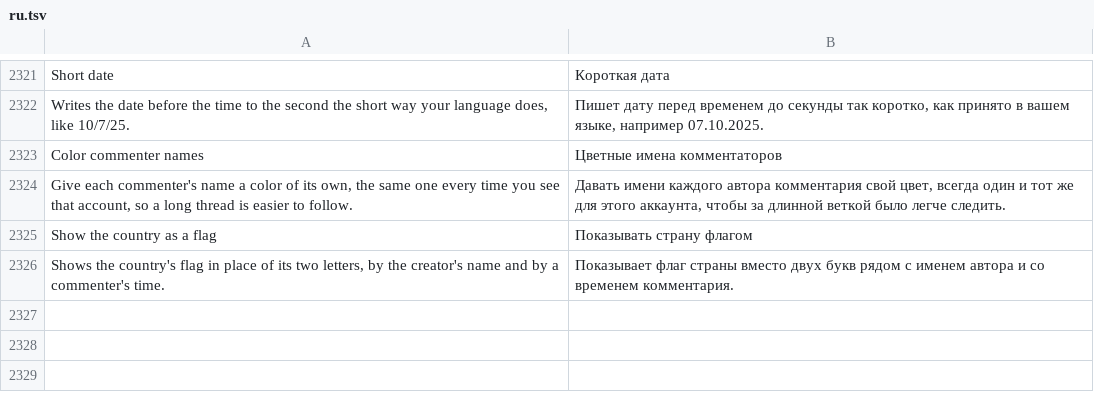
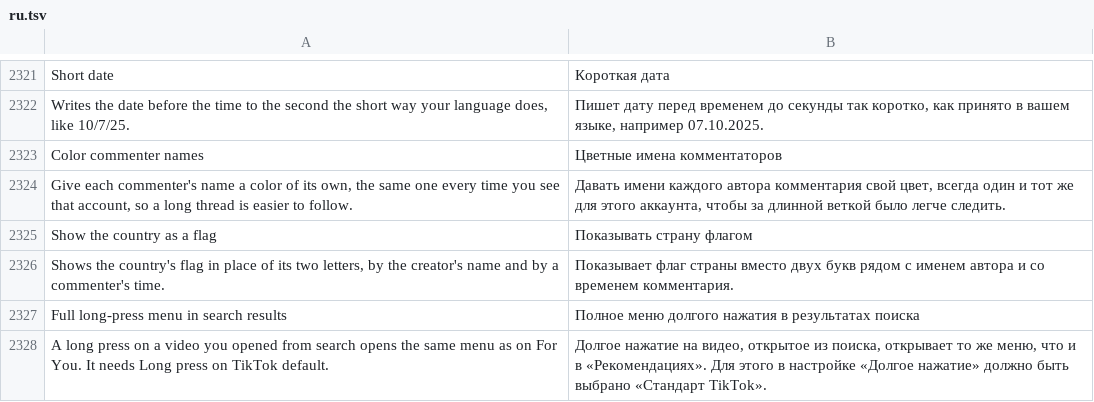
Before and after one commit to Nezumi-2711/HushFeed, a TSV file: extensions/tiktok/src/main/l10n/ru.tsv, drawn as a sheet; only a part is shown, gaps mark what is left out; the diff names each change by its address in the sheet, - before the commit and + after, or states it on an @@ line.

Commit message:
feat(tiktok): full long-press menu on videos opened from search
TikTok picks the long-press panel by page name, and its search pages
get the short one. A new switch reads them as For You, the way the
profile switch already does. Each new page name is logged with debug
on, so a renamed scene shows up in a log.

Refs #120

```diff
--- a/extensions/tiktok/src/main/l10n/ru.tsv
+++ b/extensions/tiktok/src/main/l10n/ru.tsv
+row 2327: Full long-press menu in search results | Полное меню долгого нажатия в результатах поиска
+row 2328: A long press on a video you opened from search opens the same menu as on For You. It needs Long press on TikTok default. | Долгое нажатие на видео, открытое из поиска, открывает то же меню, что и в «Рекомендациях». Для этого в настройке «Долгое нажатие» должно быть выбрано «Стандарт TikTok».
```
Also changed, not shown: extensions/tiktok/src/main/l10n/az.tsv, extensions/tiktok/src/main/l10n/de.tsv, 28 other files.
